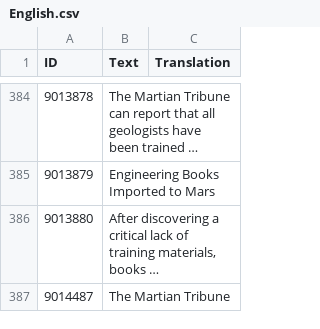
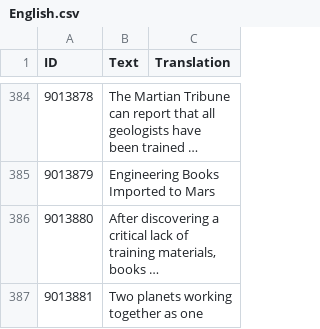
Before and after one commit to CheTranqui/Surviving-Mars-Martian-Tribune, a CSV file: Locales/English.csv, drawn as a sheet; only a part is shown, gaps mark what is left out; the shorter side is filled out with more unchanged rows; long unchanged cells end in …; the diff covers the shown part only; the diff names each change by its address in the sheet, - before the commit and + after, or states it on an @@ line.

```diff
--- a/Locales/English.csv
+++ b/Locales/English.csv
+row 387: 9013881 | Two planets working together as one
```
Also changed, not shown: 3 added rows elsewhere in this file, 3 other files.
